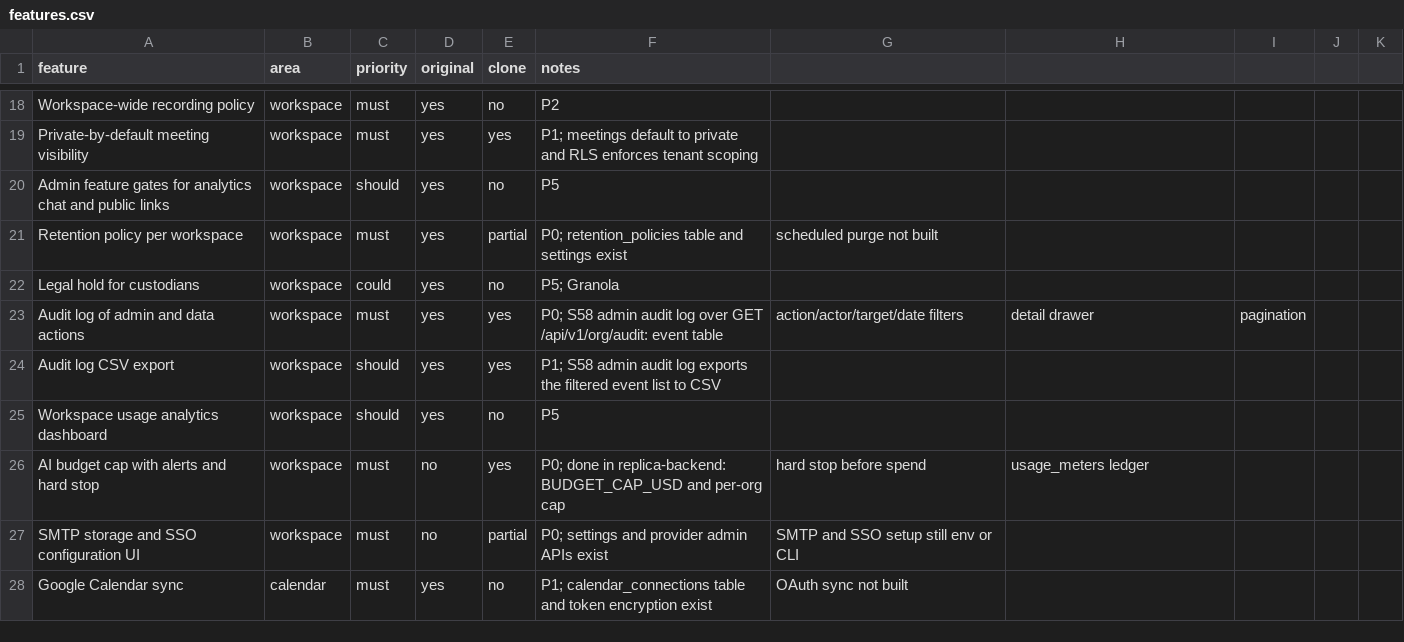
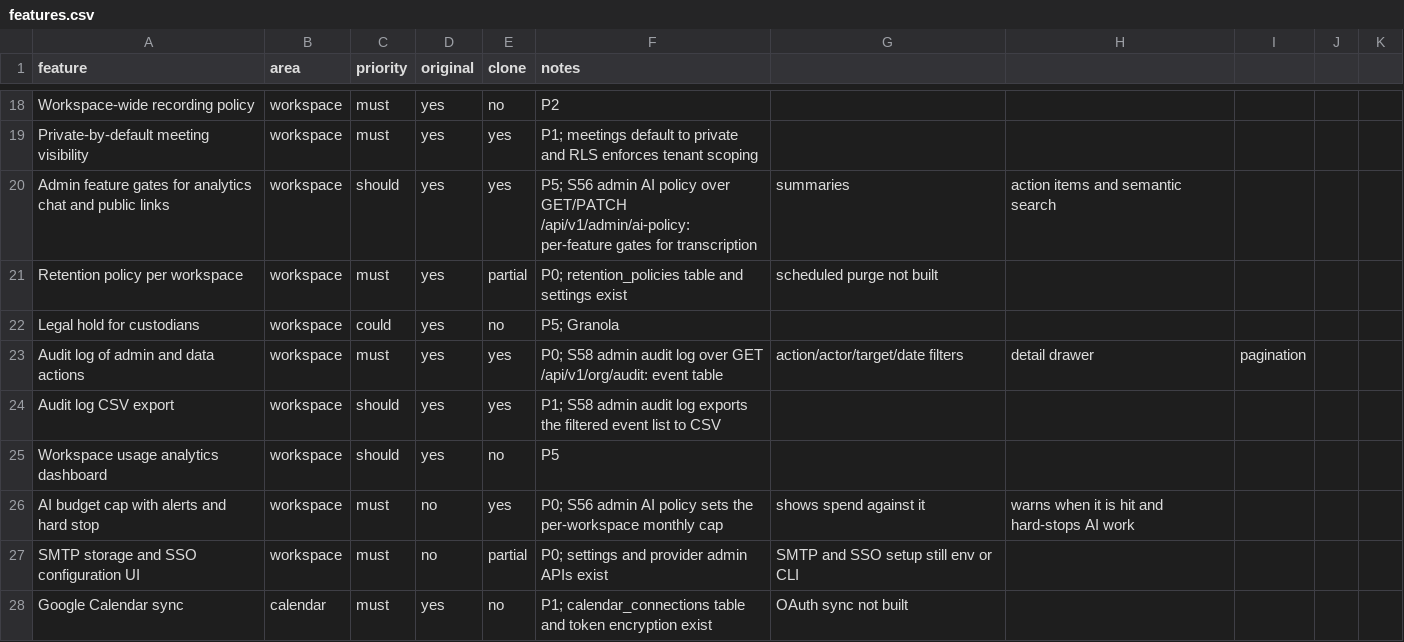
Before and after one commit to arjav1181/click, a CSV file: replica/features.csv, drawn as a sheet; only a part is shown, gaps mark what is left out.

Commit message:
build: S56 admin AI policy

```diff
--- a/replica/features.csv
+++ b/replica/features.csv
@@ -19,3 +19,3 @@ Workspace-wide recording policy,workspace,must,yes,no,P2
 Private-by-default meeting visibility,workspace,must,yes,yes,P1; meetings default to private and RLS enforces tenant scoping
-Admin feature gates for analytics chat and public links,workspace,should,yes,no,P5
+Admin feature gates for analytics chat and public links,workspace,should,yes,yes,P5; S56 admin AI policy over GET/PATCH /api/v1/admin/ai-policy: per-feature gates for transcription, summaries, action items and semantic search
 Retention policy per workspace,workspace,must,yes,partial,P0; retention_policies table and settings exist, scheduled purge not built
@@ -25,3 +25,3 @@ Audit log CSV export,workspace,should,yes,yes,P1; S58 admin audit log exports th
 Workspace usage analytics dashboard,workspace,should,yes,no,P5
-AI budget cap with alerts and hard stop,workspace,must,no,yes,P0; done in replica-backend: BUDGET_CAP_USD and per-org cap, hard stop before spend, usage_meters ledger
+AI budget cap with alerts and hard stop,workspace,must,no,yes,P0; S56 admin AI policy sets the per-workspace monthly cap, shows spend against it, warns when it is hit and hard-stops AI work
 SMTP storage and SSO configuration UI,workspace,must,no,partial,P0; settings and provider admin APIs exist, SMTP and SSO setup still env or CLI
```
Also changed, not shown: 17 other files.
